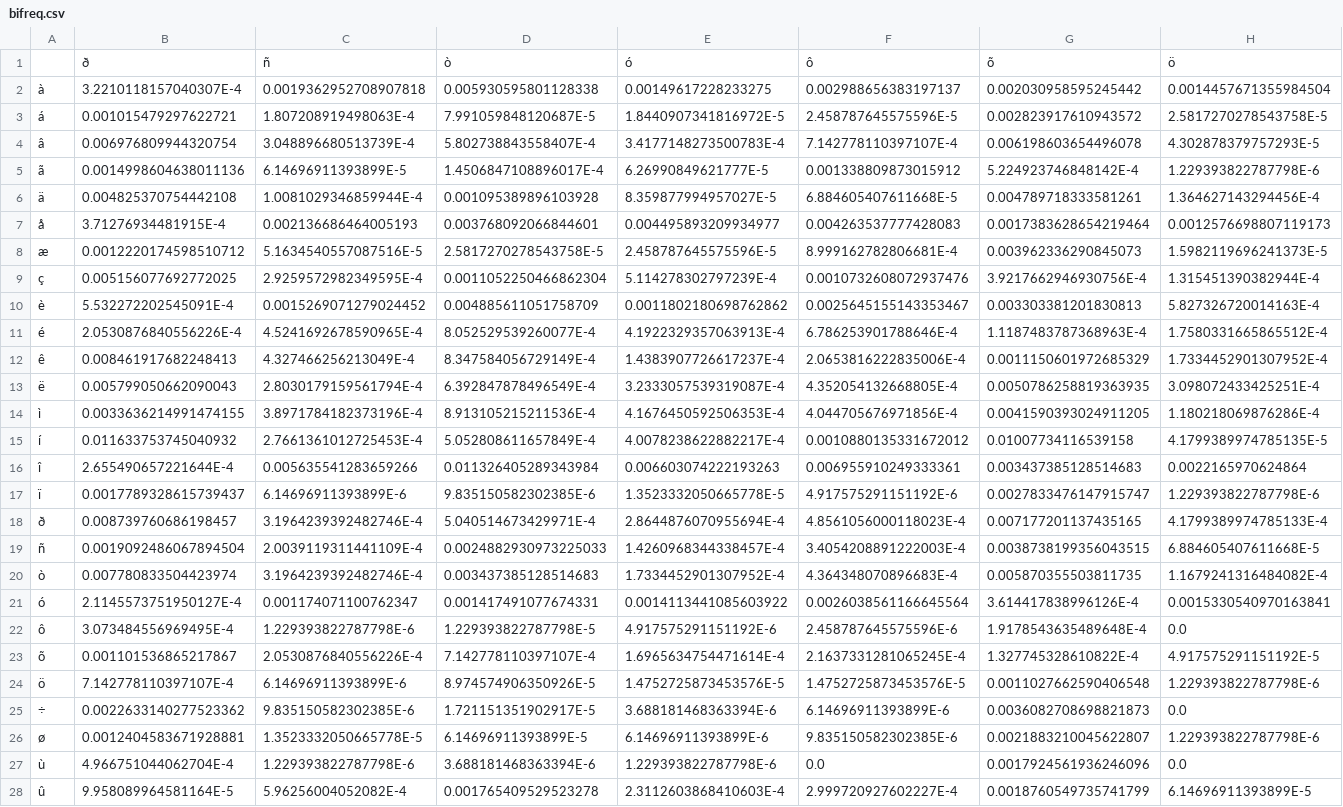
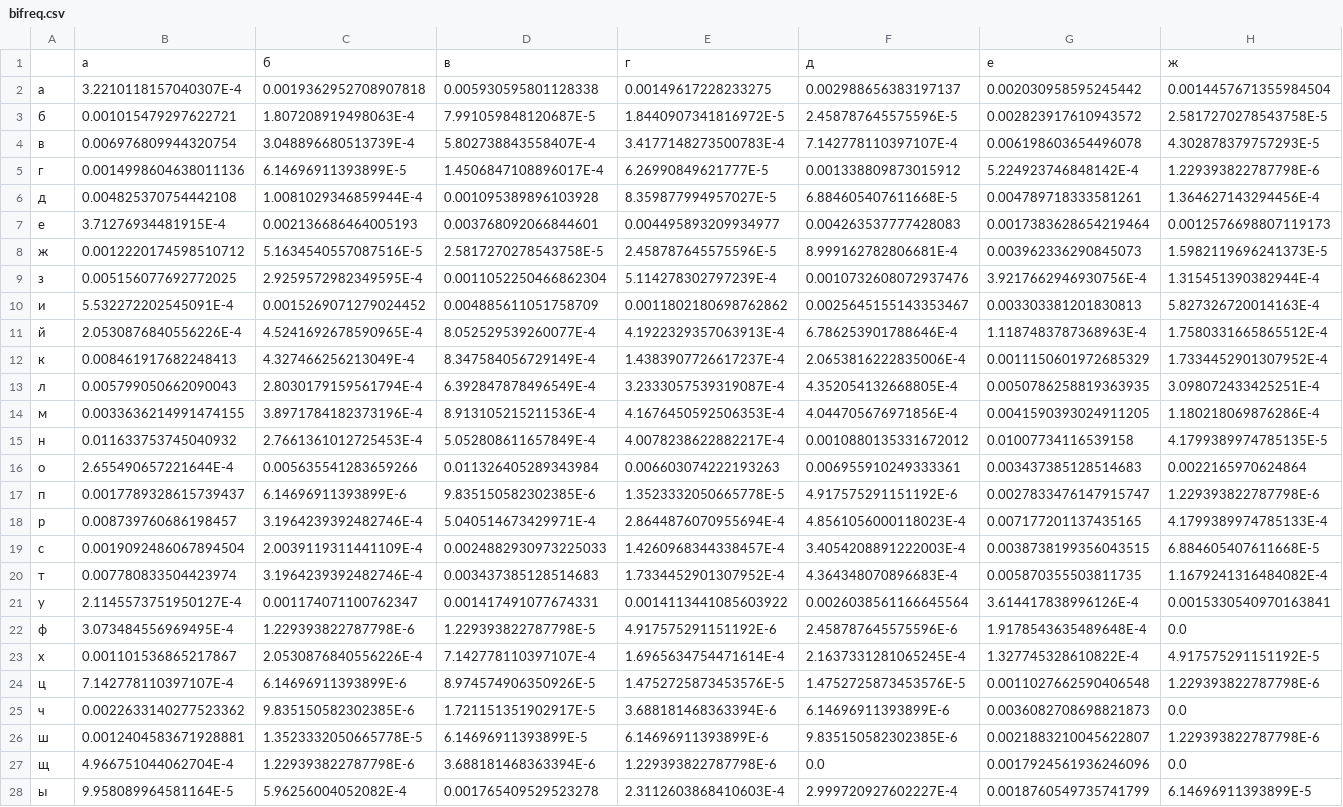
Before and after one commit to oleksii-shevchenko/probability-cryptanalysis, a CSV file: data/bifreq.csv, drawn as a sheet; only a part is shown; removed rows and columns are numbered as before the commit, all else as after; rows hold the shown columns only; the diff covers the shown part only; the diff names each change by its address in the sheet, - before the commit and + after, or states it on an @@ line.

```diff
--- a/data/bifreq.csv
+++ b/data/bifreq.csv
-row 1:  | ð | ñ | ò | ó | ô | õ | ö
+row 1:  | а | б | в | г | д | е | ж
-A2: à
+A2: а
-A3: á
+A3: б
-A4: â
+A4: в
-A5: ã
+A5: г
-A6: ä
+A6: д
-A7: å
+A7: е
-A8: æ
+A8: ж
-A9: ç
+A9: з
-A10: è
+A10: и
-A11: é
+A11: й
-A12: ê
+A12: к
-A13: ë
+A13: л
-A14: ì
+A14: м
-A15: í
+A15: н
-A16: î
+A16: о
-A17: ï
+A17: п
-A18: ð
+A18: р
-A19: ñ
+A19: с
-A20: ò
+A20: т
-A21: ó
+A21: у
-A22: ô
+A22: ф
-A23: õ
+A23: х
-A24: ö
+A24: ц
-A25: ÷
+A25: ч
-A26: ø
+A26: ш
-A27: ù
+A27: щ
-A28: û
+A28: ы
```
Also changed, not shown: 4 edited cells elsewhere in this file, data/freq.csv, data/results.csv, 6 other files.
